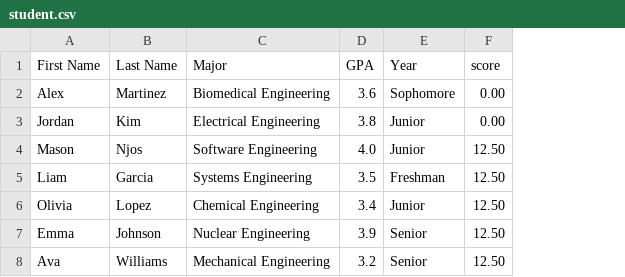
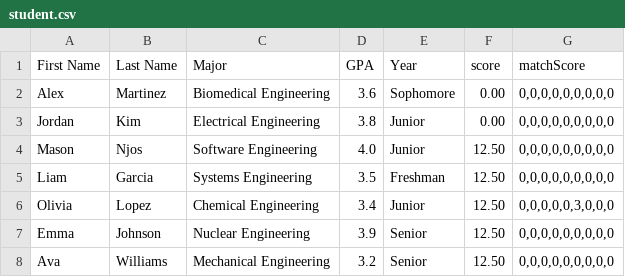
Before and after one commit to MasonNjos/SFWE301, a CSV file: backend/student.csv, drawn as a sheet; the diff names each change by its address in the sheet, - before the commit and + after, or states it on an @@ line.

Commit message:
Update student.csv

```diff
--- a/backend/student.csv
+++ b/backend/student.csv
+column G (matchScore), rows 2-8: 0,0,0,0,0,0,0,0,0 | 0,0,0,0,0,0,0,0,0 | 0,0,0,0,0,0,0,0,0 | 0,0,0,0,0,0,0,0,0 | 0,0,0,0,0,3,0,0,0 | 0,0,0,0,0,0,0,0,0 | 0,0,0,0,0,0,0,0,0
```
